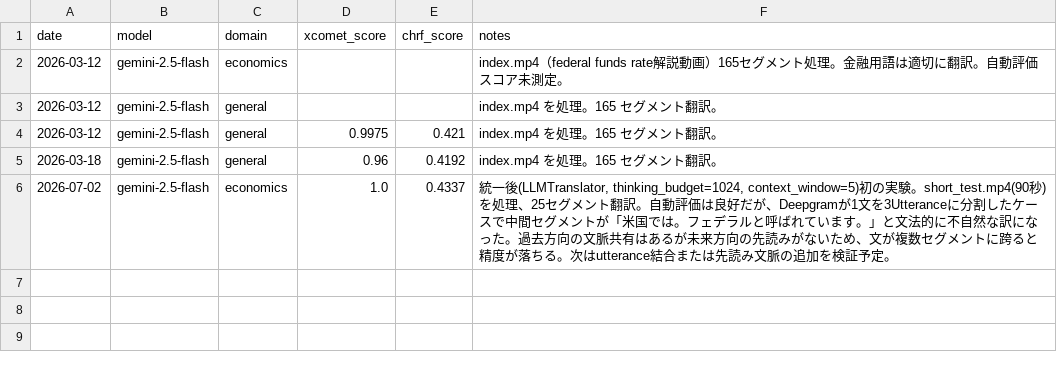
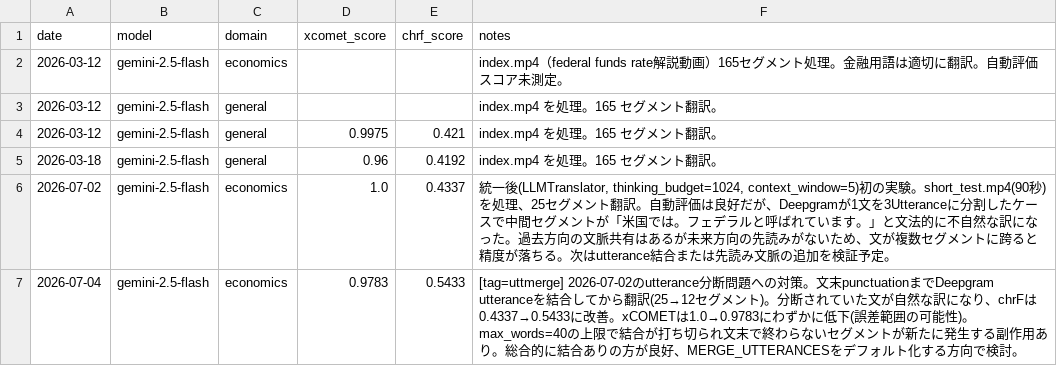
Before and after one commit to yaguangxiaocang-jpg/real_time_transalation_oguramasahiro, a CSV file: experiments/results.csv, drawn as a sheet; the diff names each change by its address in the sheet, - before the commit and + after, or states it on an @@ line.

```diff
--- a/experiments/results.csv
+++ b/experiments/results.csv
+row 7: 2026-07-04 | gemini-2.5-flash | economics | 0.9783 | 0.5433 | [tag=uttmerge] 2026-07-02のutterance分断問題への対策。文末punctuationまでDeepgram utteranceを結合してから翻訳(25→12セグメント)。分断されていた文が自然な訳になり、chrFは0.4337→0.5433に改善。xCOMETは1.0→0.9783にわずかに低下(誤差範囲の可能性)。max_words=40の上限で結合が打ち切られ文末で終わらないセグメントが新たに発生する副作用あり。総合的に結合ありの方が良好、MERGE_UTTERANCESをデフォルト化する方向で検討。
```
Also changed, not shown: 2 other files.
